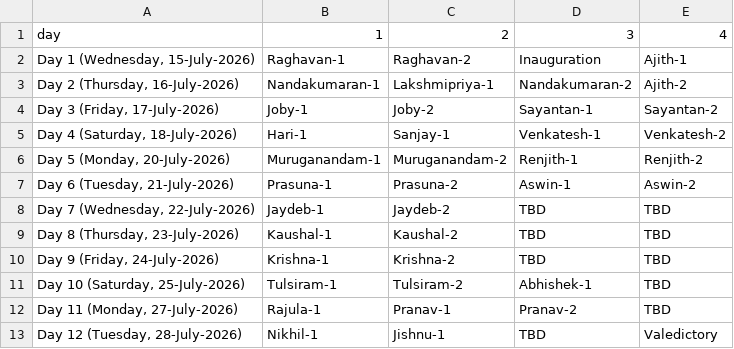
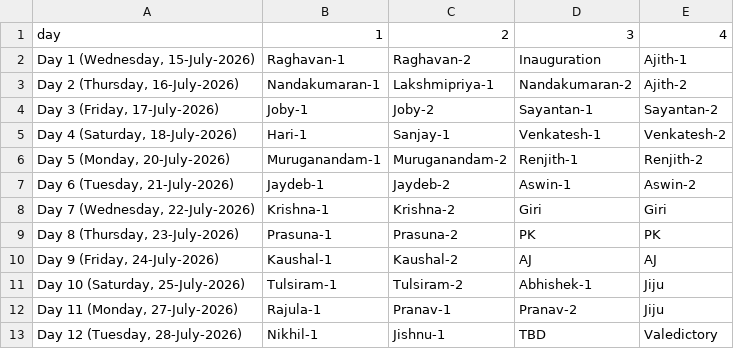
Before and after one commit to ku-math/mmttc, a CSV file: _data/schedule.csv, drawn as a sheet.

```diff
--- a/_data/schedule.csv
+++ b/_data/schedule.csv
@@ -6,8 +6,8 @@ day,1,2,3,4
 "Day 5 (Monday, 20-July-2026)",Muruganandam-1,Muruganandam-2,Renjith-1,Renjith-2
-"Day 6 (Tuesday, 21-July-2026)",Prasuna-1,Prasuna-2,Aswin-1,Aswin-2
-"Day 7 (Wednesday, 22-July-2026)",Jaydeb-1,Jaydeb-2,TBD,TBD
-"Day 8 (Thursday, 23-July-2026)",Kaushal-1,Kaushal-2,TBD,TBD
-"Day 9 (Friday, 24-July-2026)",Krishna-1,Krishna-2,TBD,TBD
-"Day 10 (Saturday, 25-July-2026)",Tulsiram-1,Tulsiram-2,Abhishek-1,TBD
-"Day 11 (Monday, 27-July-2026)",Rajula-1,Pranav-1,Pranav-2,TBD
+"Day 6 (Tuesday, 21-July-2026)",Jaydeb-1,Jaydeb-2,Aswin-1,Aswin-2
+"Day 7 (Wednesday, 22-July-2026)",Krishna-1,Krishna-2,Giri,Giri
+"Day 8 (Thursday, 23-July-2026)",Prasuna-1,Prasuna-2,PK,PK
+"Day 9 (Friday, 24-July-2026)",Kaushal-1,Kaushal-2,AJ,AJ
+"Day 10 (Saturday, 25-July-2026)",Tulsiram-1,Tulsiram-2,Abhishek-1,Jiju
+"Day 11 (Monday, 27-July-2026)",Rajula-1,Pranav-1,Pranav-2,Jiju
 "Day 12 (Tuesday, 28-July-2026)",Nikhil-1,Jishnu-1,TBD,Valedictory
```
Also changed, not shown: 2 other files.
